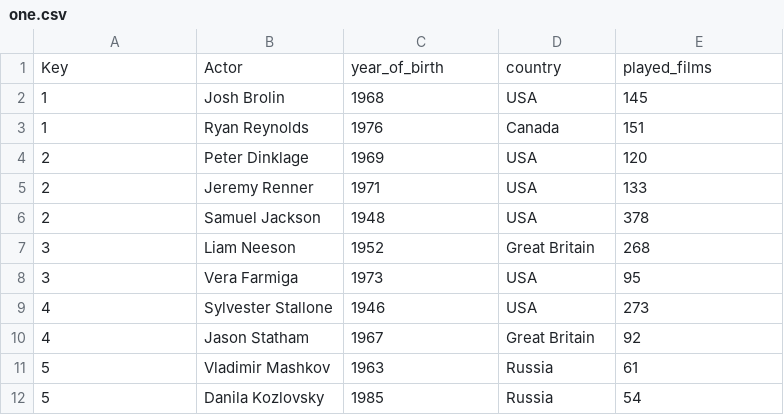
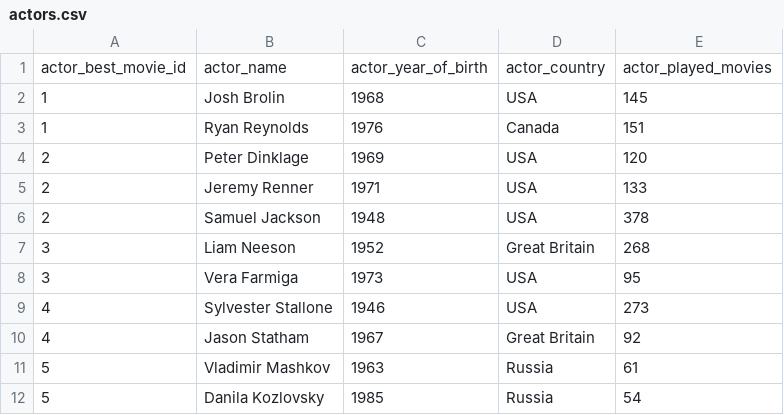
Before and after one commit to Lim0nchik/kzlcrbq_kursach, a CSV file: Data/actors.csv (was Data/one.csv), drawn as a sheet.

```diff
--- a/Data/one.csv
+++ b/Data/actors.csv
@@ -1,2 +1,2 @@
-Key,Actor,year_of_birth,country,played_films
+actor_best_movie_id,actor_name,actor_year_of_birth,actor_country,actor_played_movies
 1,Josh Brolin,1968,USA,145
```
Also changed, not shown: 15 other files.
